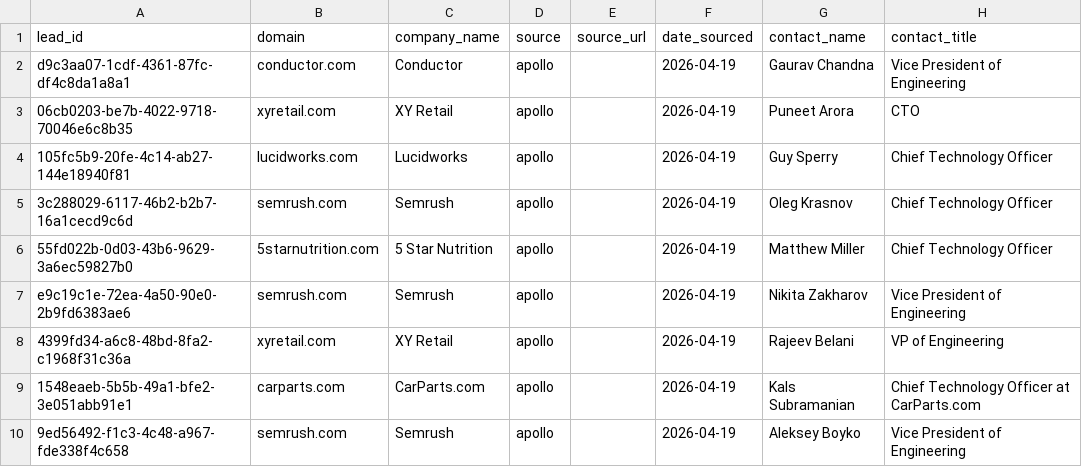
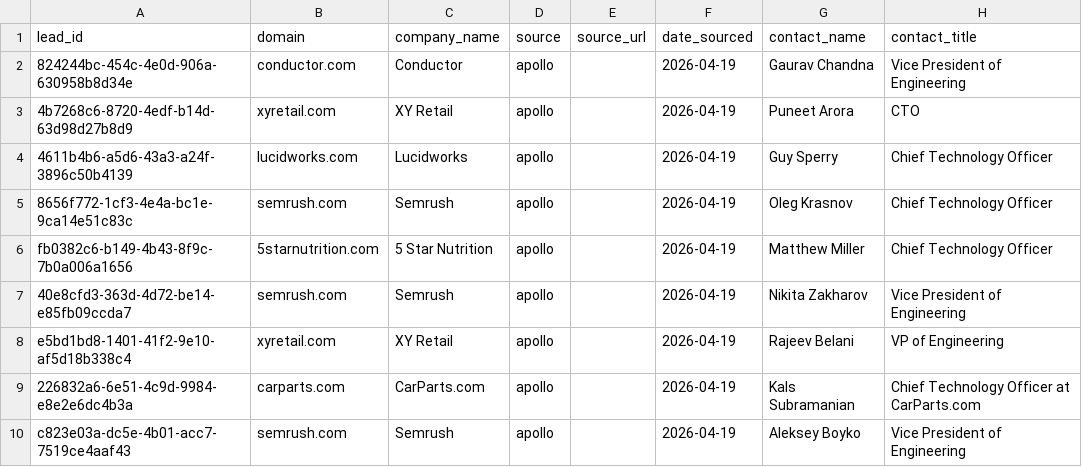
Before and after one commit to aayush2724/LeadForge, a CSV file: data/raw/ecommerce_normalized_gap.csv, drawn as a sheet; only a part is shown; the diff names each change by its address in the sheet, - before the commit and + after, or states it on an @@ line.

```diff
--- a/data/raw/ecommerce_normalized_gap.csv
+++ b/data/raw/ecommerce_normalized_gap.csv
-A2 (lead_id): d9c3aa07-1cdf-4361-87fc-df4c8da1a8a1
+A2 (lead_id): 824244bc-454c-4e0d-906a-630958b8d34e
-A3 (lead_id): 06cb0203-be7b-4022-9718-70046e6c8b35
+A3 (lead_id): 4b7268c6-8720-4edf-b14d-63d98d27b8d9
-A4 (lead_id): 105fc5b9-20fe-4c14-ab27-144e18940f81
+A4 (lead_id): 4611b4b6-a5d6-43a3-a24f-3896c50b4139
-A5 (lead_id): 3c288029-6117-46b2-b2b7-16a1cecd9c6d
+A5 (lead_id): 8656f772-1cf3-4e4a-bc1e-9ca14e51c83c
-A6 (lead_id): 55fd022b-0d03-43b6-9629-3a6ec59827b0
+A6 (lead_id): fb0382c6-b149-4b43-8f9c-7b0a006a1656
-A7 (lead_id): e9c19c1e-72ea-4a50-90e0-2b9fd6383ae6
+A7 (lead_id): 40e8cfd3-363d-4d72-be14-e85fb09ccda7
-A8 (lead_id): 4399fd34-a6c8-48bd-8fa2-c1968f31c36a
+A8 (lead_id): e5bd1bd8-1401-41f2-9e10-af5d18b338c4
-A9 (lead_id): 1548eaeb-5b5b-49a1-bfe2-3e051abb91e1
+A9 (lead_id): 226832a6-6e51-4c9d-9984-e8e2e6dc4b3a
-A10 (lead_id): 9ed56492-f1c3-4c48-a967-fde338f4c658
+A10 (lead_id): c823e03a-dc5e-4b01-acc7-7519ce4aaf43
```
Also changed, not shown: data/enriched_leads.csv, data/raw/apollo_normalized.csv, 14 other files.
